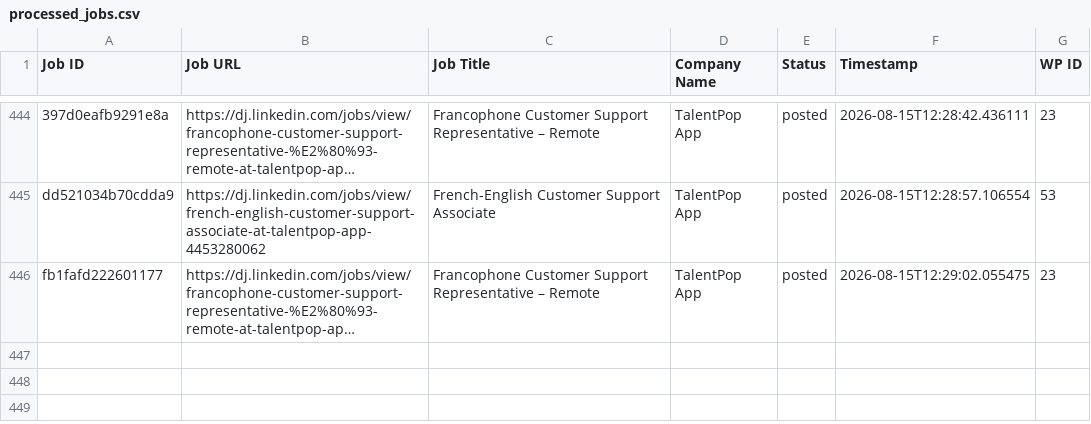
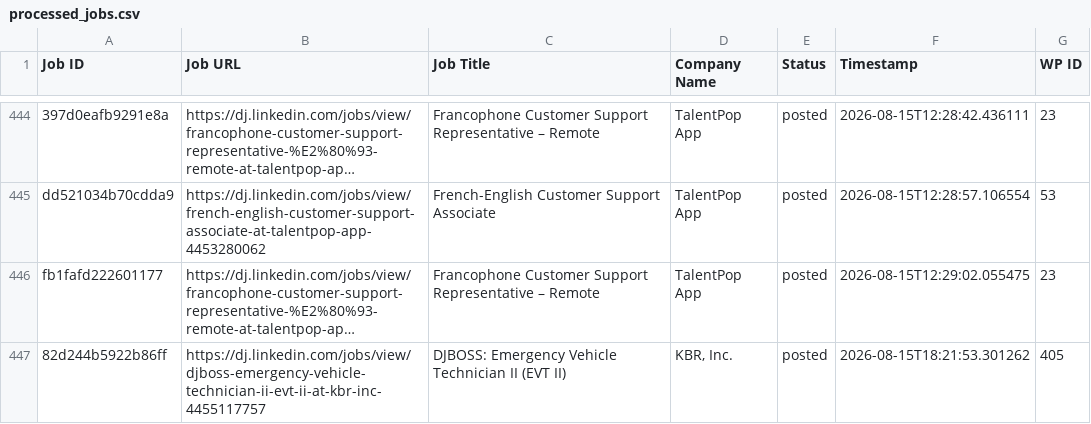
Before and after one commit to innovationinc2000/dj, a CSV file: processed_jobs.csv, drawn as a sheet; only a part is shown, gaps mark what is left out; long unchanged cells end in …; the diff names each change by its address in the sheet, - before the commit and + after, or states it on an @@ line.

```diff
--- a/processed_jobs.csv
+++ b/processed_jobs.csv
+row 447: 82d244b5922b86ff | https://dj.linkedin.com/jobs/view/djboss-emergency-vehicle-technician-ii-evt-ii-at-kbr-inc-4455117757 | DJBOSS: Emergency Vehicle Technician II (EVT II) | KBR, Inc. | posted | 2026-08-15T18:21:53.301262 | 405
```
